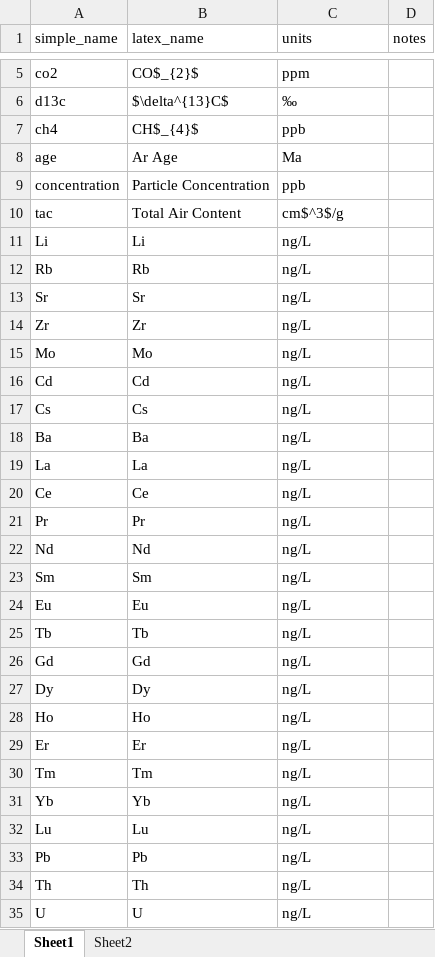
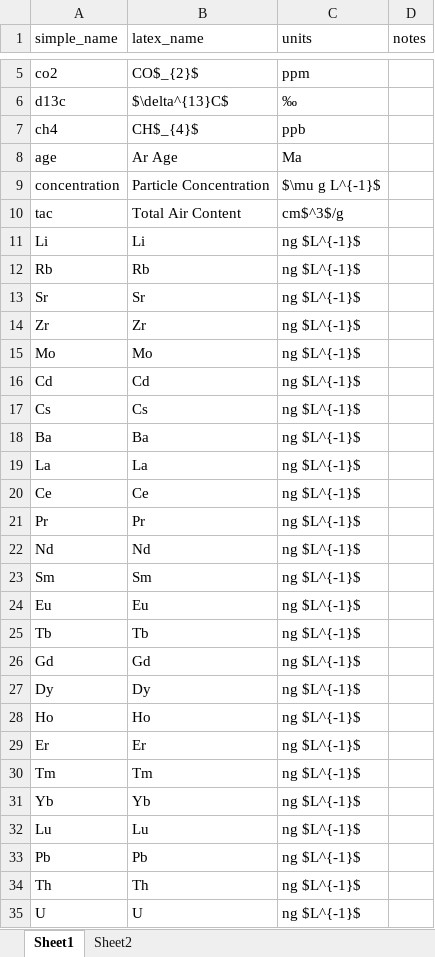
Before and after one commit to liamkirkpatrick/alhic1901_deeplayering, an Excel workbook: data/sampling/units.xlsx, sheet Sheet1, drawn as a sheet; only a part is shown, gaps mark what is left out; values as stored, in another font and other column widths than the file's, no borders; the diff covers the shown part only; the diff names each change by its address in the sheet, - before the commit and + after, or states it on an @@ line.

```diff
--- a/data/sampling/units.xlsx (sheet Sheet1)
+++ b/data/sampling/units.xlsx (sheet Sheet1)
-C9 (units): ppb
+C9 (units): $\mu g L^{-1}$
-C11:C35 (units): ng/L
+C11:C35 (units): ng $L^{-1}$
```
Also changed, not shown: 1 added row and 32 edited cells elsewhere in this sheet, data/sampling/ic_icpms/ic_icpms_data.xlsx, 5 other files.
